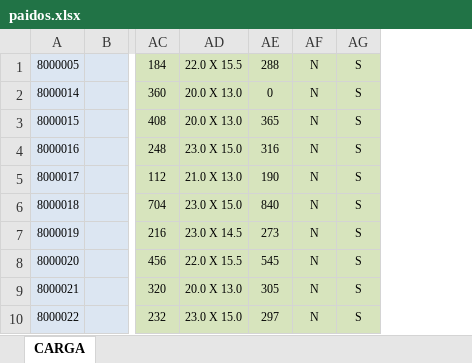
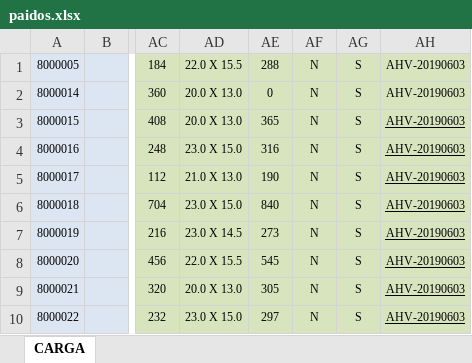
Before and after one commit to sebasxl/bookmark, an Excel workbook: public/files/paidos.xlsx, sheet CARGA, drawn as a sheet; only a part is shown, gaps mark what is left out; values as stored, in another font and other column widths than the file's, no borders; the diff names each change by its address in the sheet, - before the commit and + after, or states it on an @@ line.

```diff
--- a/public/files/paidos.xlsx (sheet CARGA)
+++ b/public/files/paidos.xlsx (sheet CARGA)
+column AH, rows 1-10: all AHV-20190603
```
Also changed, not shown: 30 other files.
